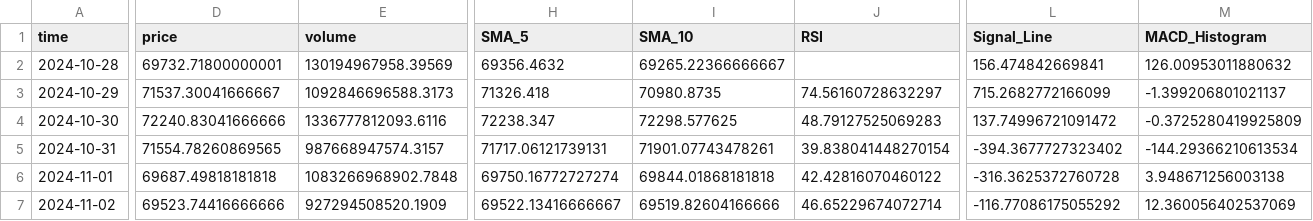
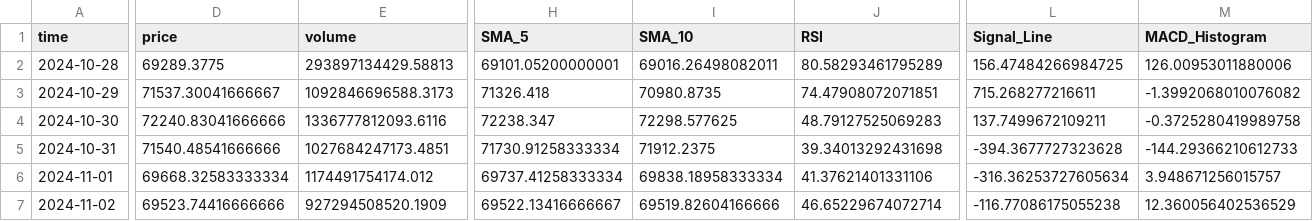
Before and after one commit to RubyQianru/Crypto-Price-and-Twitter-Sentimental-Analysis, a CSV file: day_btc_tw.csv, drawn as a sheet; only a part is shown, gaps mark what is left out; the diff covers the shown part only; the diff names each change by its address in the sheet, - before the commit and + after, or states it on an @@ line.

```diff
--- a/day_btc_tw.csv
+++ b/day_btc_tw.csv
-D2 (price): 69732.71800000001
+D2 (price): 69289.3775
-E2 (volume): 130194967958.39569
+E2 (volume): 293897134429.58813
-H2 (SMA_5): 69356.4632
+H2 (SMA_5): 69101.05200000001
-I2 (SMA_10): 69265.22366666667
+I2 (SMA_10): 69016.26498082011
-J2 (RSI): (empty)
+J2 (RSI): 80.58293461795289
-L2 (Signal_Line): 156.474842669841
+L2 (Signal_Line): 156.47484266984725
-M2 (MACD_Histogram): 126.00953011880632
+M2 (MACD_Histogram): 126.00953011880006
-J3 (RSI): 74.56160728632297
+J3 (RSI): 74.47908072071851
-L3 (Signal_Line): 715.2682772166099
+L3 (Signal_Line): 715.268277216611
-M3 (MACD_Histogram): -1.399206801021137
+M3 (MACD_Histogram): -1.3992068010076082
-L4 (Signal_Line): 137.74996721091472
+L4 (Signal_Line): 137.7499672109211
-M4 (MACD_Histogram): -0.3725280419925809
+M4 (MACD_Histogram): -0.3725280419989758
-D5 (price): 71554.78260869565
+D5 (price): 71540.48541666666
-E5 (volume): 987668947574.3157
+E5 (volume): 1027684247173.4851
-H5 (SMA_5): 71717.06121739131
+H5 (SMA_5): 71730.91258333334
-I5 (SMA_10): 71901.07743478261
+I5 (SMA_10): 71912.2375
-J5 (RSI): 39.838041448270154
+J5 (RSI): 39.34013292431698
-L5 (Signal_Line): -394.3677727323402
+L5 (Signal_Line): -394.3677727323628
-M5 (MACD_Histogram): -144.29366210613534
+M5 (MACD_Histogram): -144.29366210612733
-D6 (price): 69687.49818181818
+D6 (price): 69668.32583333334
-E6 (volume): 1083266968902.7848
+E6 (volume): 1174491754174.012
-H6 (SMA_5): 69750.16772727274
+H6 (SMA_5): 69737.41258333334
-I6 (SMA_10): 69844.01868181818
+I6 (SMA_10): 69838.18958333334
-J6 (RSI): 42.42816070460122
+J6 (RSI): 41.37621401331106
-L6 (Signal_Line): -316.3625372760728
+L6 (Signal_Line): -316.36253727605634
-M6 (MACD_Histogram): 3.948671256003138
+M6 (MACD_Histogram): 3.948671256015757
-L7 (Signal_Line): -116.77086175055292
+L7 (Signal_Line): -116.77086175055238
-M7 (MACD_Histogram): 12.360056402537069
+M7 (MACD_Histogram): 12.360056402536529
```
Also changed, not shown: 105 edited cells elsewhere in this file, 8 other files.
